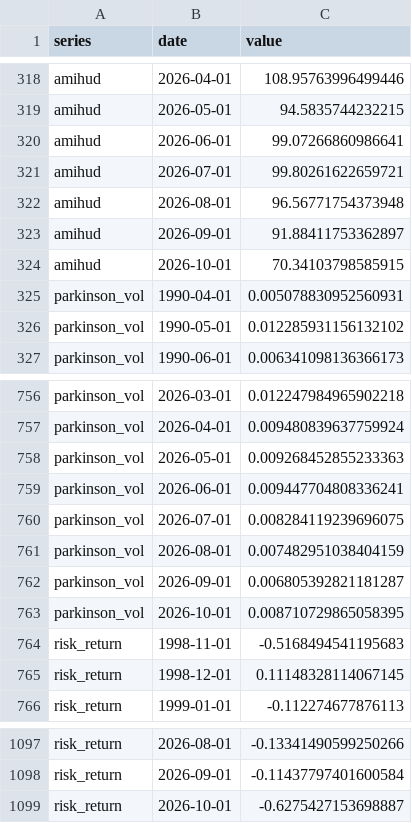
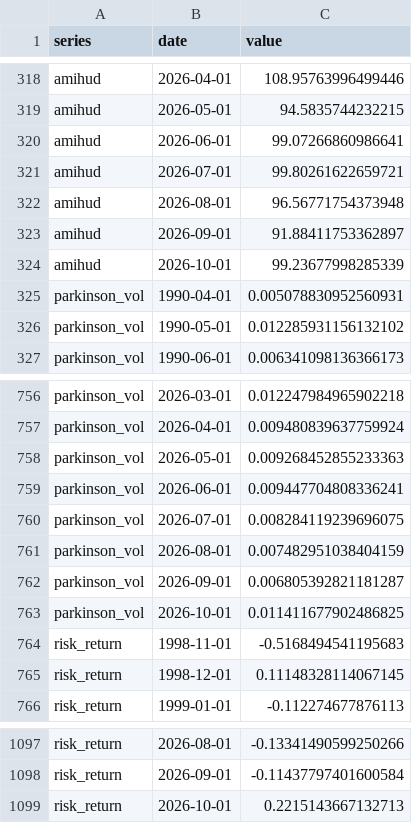
Before and after one commit to adentler1/MonitoringMexico, a CSV file: feed/volatility.csv, drawn as a sheet; only a part is shown, gaps mark what is left out.

Commit message:
Update feed/volatility.csv - 2026-10-03

```diff
--- a/feed/volatility.csv
+++ b/feed/volatility.csv
@@ -323,3 +323,3 @@ amihud,2026-08-01,96.56771754373948
 amihud,2026-09-01,91.88411753362897
-amihud,2026-10-01,70.34103798585915
+amihud,2026-10-01,99.23677998285339
 parkinson_vol,1990-04-01,0.005078830952560931
@@ -762,3 +762,3 @@ parkinson_vol,2026-08-01,0.007482951038404159
 parkinson_vol,2026-09-01,0.006805392821181287
-parkinson_vol,2026-10-01,0.008710729865058395
+parkinson_vol,2026-10-01,0.011411677902486825
 risk_return,1998-11-01,-0.5168494541195683
@@ -1098,2 +1098,2 @@ risk_return,2026-08-01,-0.13341490599250266
 risk_return,2026-09-01,-0.11437797401600584
-risk_return,2026-10-01,-0.6275427153698887
+risk_return,2026-10-01,0.2215143667132713
```
